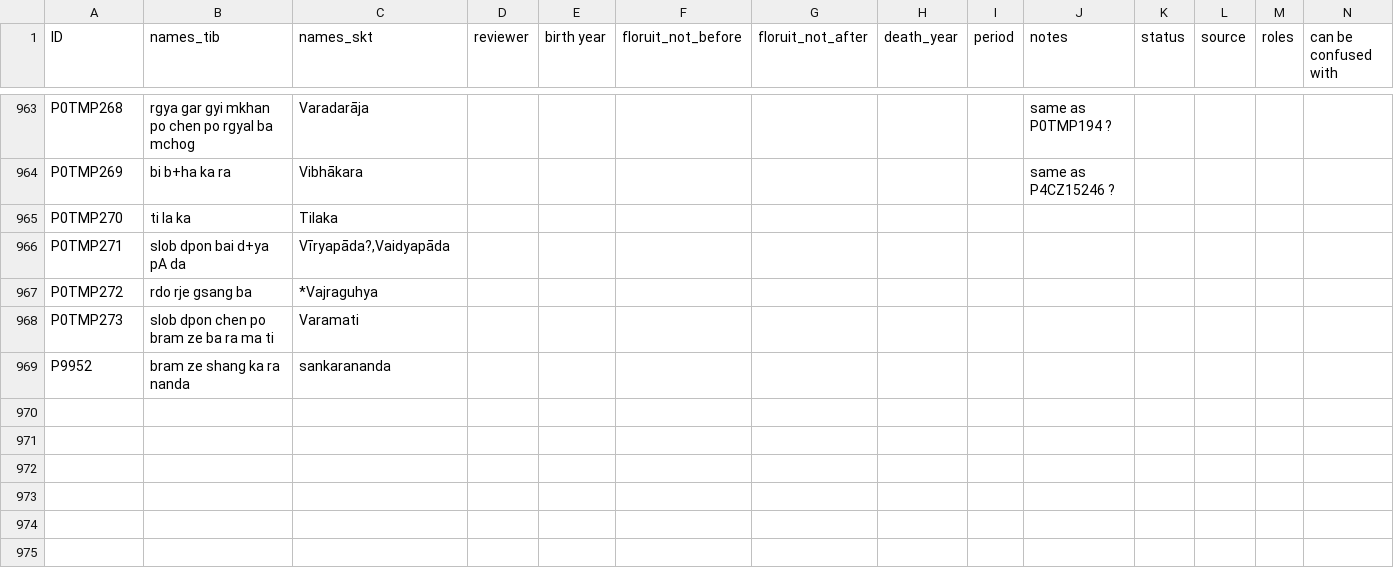
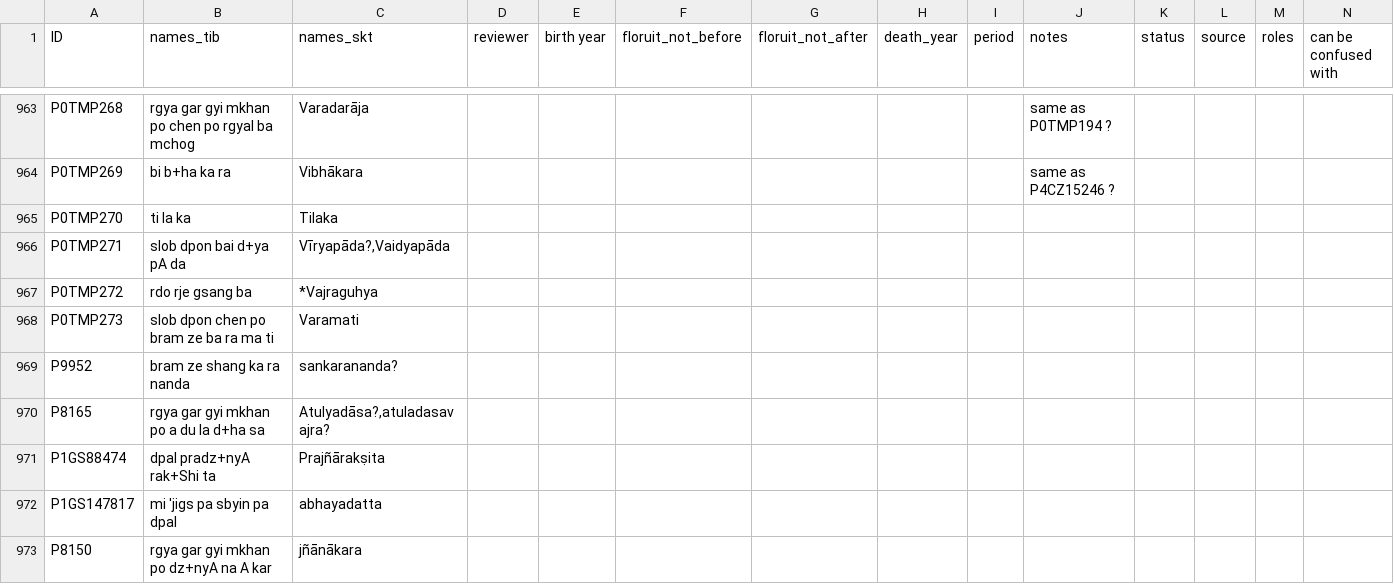
Before and after one commit to eroux/IATTC, a CSV file: csv/Persons-Ind.csv, drawn as a sheet; only a part is shown, gaps mark what is left out; rows hold the shown columns only; the diff names each change by its address in the sheet, - before the commit and + after, or states it on an @@ line.

Commit message:
fix warnings (missing persons)

```diff
--- a/csv/Persons-Ind.csv
+++ b/csv/Persons-Ind.csv
-C969 (names_skt): sankarananda
+C969 (names_skt): sankarananda?
+row 970: P8165 | rgya gar gyi mkhan po a du la d+ha sa | Atulyadāsa?,atuladasavajra?
+row 971: P1GS88474 | dpal pradz+nyA rak+Shi ta | Prajñārakṣita
+row 972: P1GS147817 | mi 'jigs pa sbyin pa dpal | abhayadatta
+row 973: P8150 | rgya gar gyi mkhan po dz+nyA na A kar | jñānākara
```
Also changed, not shown: csv/DergeTengyur.csv.
